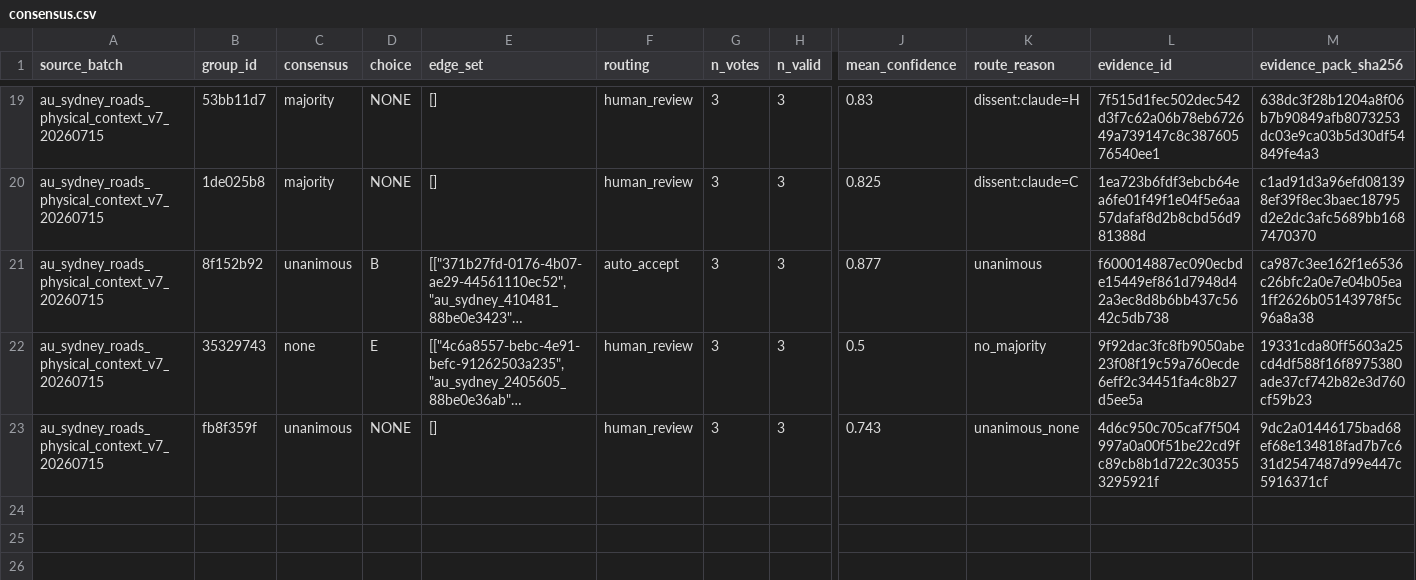
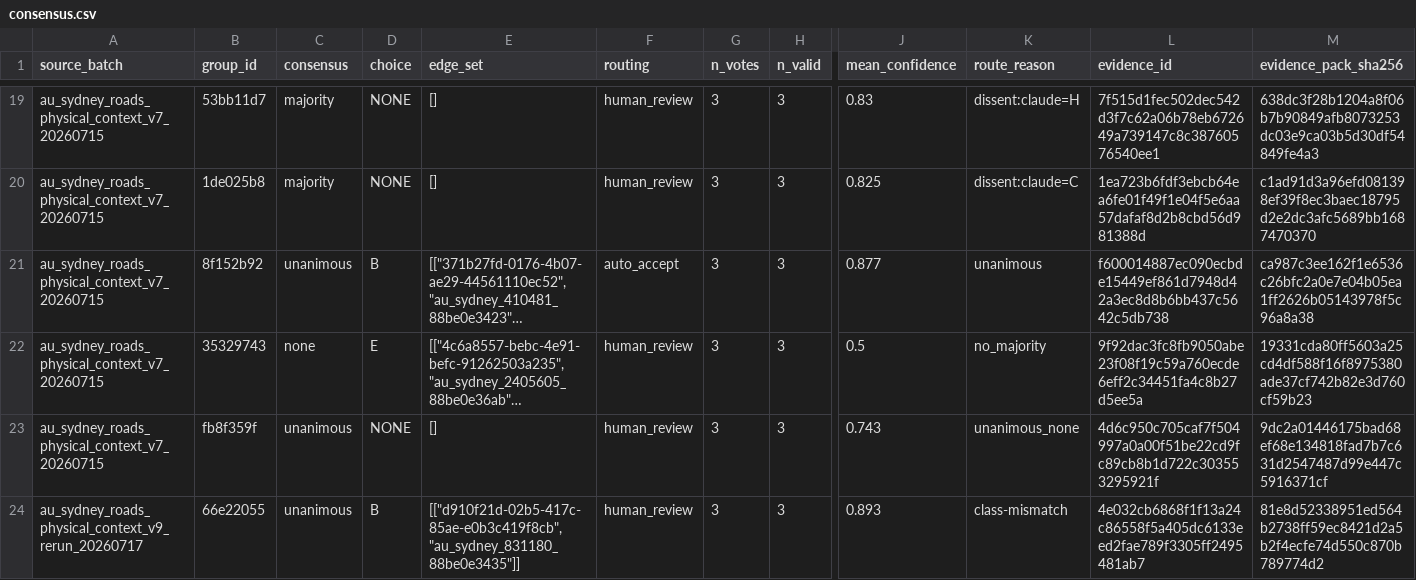
Before and after one commit to brad-richardson/crosswalk, a CSV file: labels/votes/dataset=au_sydney_roads/consensus.csv, drawn as a sheet; only a part is shown, gaps mark what is left out; long unchanged cells end in …; rows hold the shown columns only; the diff names each change by its address in the sheet, - before the commit and + after, or states it on an @@ line.

```diff
--- a/labels/votes/dataset=au_sydney_roads/consensus.csv
+++ b/labels/votes/dataset=au_sydney_roads/consensus.csv
+row 24: au_sydney_roads_physical_context_v9_rerun_20260717 | 66e22055 | unanimous | B | [["d910f21d-02b5-417c-85ae-e0b3c419f8cb", "au_sydney_831180_88be0e3435"]] | human_review | 3 | 3 | 0.893 | class-mismatch | 4e032cb6868f1f13a24c86558f5a405dc6133eed2fae789f3305ff2495481ab7 | 81e8d52338951ed564b2738ff59ec8421d2a5b2f4ecfe74d550c870b789774d2
```
Also changed, not shown: labels/votes/dataset=au_sydney_roads/evidence.csv, labels/votes/dataset=ch_grand_geneva_cycle_schema/consensus.csv, 6 other files.
